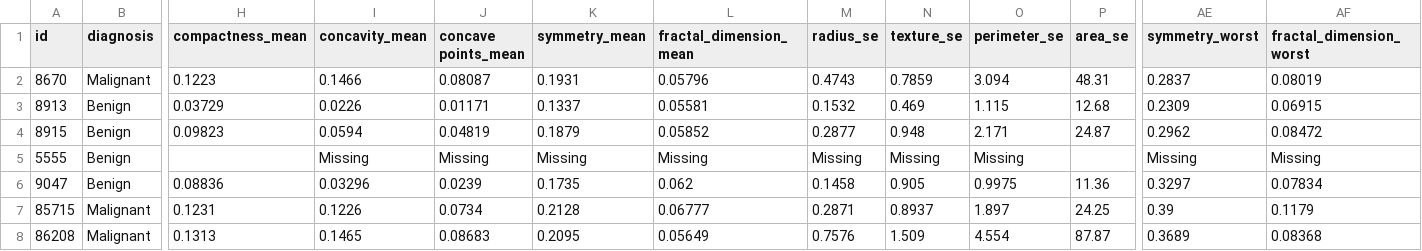
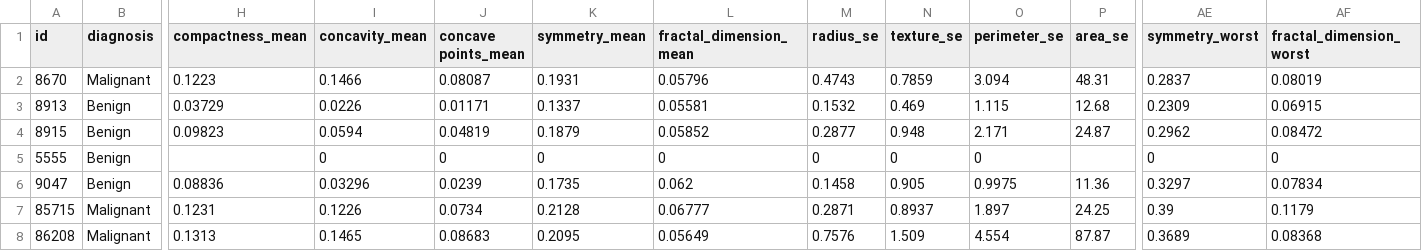
Before and after one commit to CIS3115-Machine-Learning-Scholastica/CIS3115ML-Units1and2, a CSV file: breast-cancer-wisconsin-mod.csv, drawn as a sheet; only a part is shown, gaps mark what is left out; the diff names each change by its address in the sheet, - before the commit and + after, or states it on an @@ line.

Commit message:
Update breast-cancer-wisconsin-mod.csv
Removed "Missing" values so that all rows are imported as numbers.

```diff
--- a/breast-cancer-wisconsin-mod.csv
+++ b/breast-cancer-wisconsin-mod.csv
-I5 (concavity_mean): Missing
+I5 (concavity_mean): 0
-J5 (concave points_mean): Missing
+J5 (concave points_mean): 0
-K5 (symmetry_mean): Missing
+K5 (symmetry_mean): 0
-L5 (fractal_dimension_mean): Missing
+L5 (fractal_dimension_mean): 0
-M5 (radius_se): Missing
+M5 (radius_se): 0
-N5 (texture_se): Missing
+N5 (texture_se): 0
-O5 (perimeter_se): Missing
+O5 (perimeter_se): 0
-AE5 (symmetry_worst): Missing
+AE5 (symmetry_worst): 0
-AF5 (fractal_dimension_worst): Missing
+AF5 (fractal_dimension_worst): 0
```
